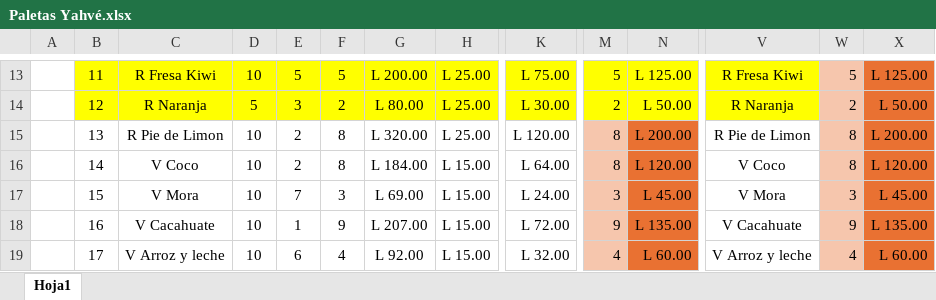
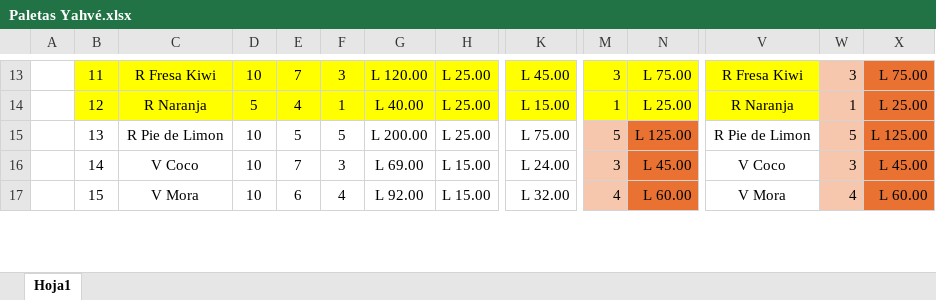
Before and after one commit to Deux3312/Angular, an Excel workbook: Angular/Paletas Yahvé.xlsx, sheet Hoja1, drawn as a sheet; only a part is shown, gaps mark what is left out; values as stored, in another font and other column widths than the file's, no borders; removed rows and columns are numbered as before the commit, all else as after; rows hold the shown columns only; the diff covers the shown part only; the diff names each change by its address in the sheet, - before the commit and + after, or states it on an @@ line.

```diff
--- a/Angular/Paletas Yahvé.xlsx (sheet Hoja1)
+++ b/Angular/Paletas Yahvé.xlsx (sheet Hoja1)
-E13: 5
+E13: 7
-F13: 5
+F13: 3
-G13: L 200.00
+G13: L 120.00
-K13: L 75.00
+K13: L 45.00
-M13: 5
+M13: 3
-N13: L 125.00
+N13: L 75.00
-W13: 5
+W13: 3
-X13: L 125.00
+X13: L 75.00
-E14: 3
+E14: 4
-F14: 2
+F14: 1
-G14: L 80.00
+G14: L 40.00
-K14: L 30.00
+K14: L 15.00
-M14: 2
+M14: 1
-N14: L 50.00
+N14: L 25.00
-W14: 2
+W14: 1
-X14: L 50.00
+X14: L 25.00
-E15: 2
+E15: 5
-F15: 8
+F15: 5
-G15: L 320.00
+G15: L 200.00
-K15: L 120.00
+K15: L 75.00
-M15: 8
+M15: 5
-N15: L 200.00
+N15: L 125.00
-W15: 8
+W15: 5
-X15: L 200.00
+X15: L 125.00
-row 16:  | 14 | V Coco | 10 | 2 | 8 | L 184.00 | L 15.00 | L 64.00 | 8 | L 120.00 | V Coco | 8 | L 120.00
-B16: 15
+B16: 14
-C16: V Mora
+C16: V Coco
-V16: V Mora
+V16: V Coco
-row 18:  | 16 | V Cacahuate | 10 | 1 | 9 | L 207.00 | L 15.00 | L 72.00 | 9 | L 135.00 | V Cacahuate | 9 | L 135.00
-B17: 17
+B17: 15
-C17: V Arroz y leche
+C17: V Mora
-V17: V Arroz y leche
+V17: V Mora
```
Also changed, not shown: 3 added rows, 1 removed row, 110 edited cells and cell formats elsewhere in this sheet, formulas that keep their value.
